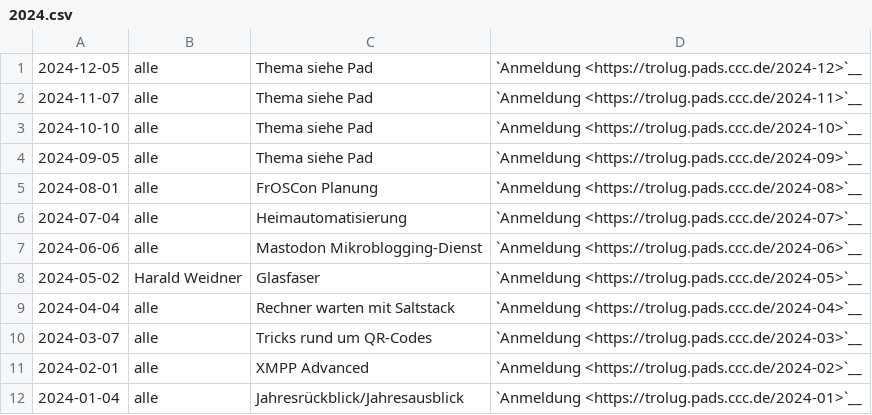
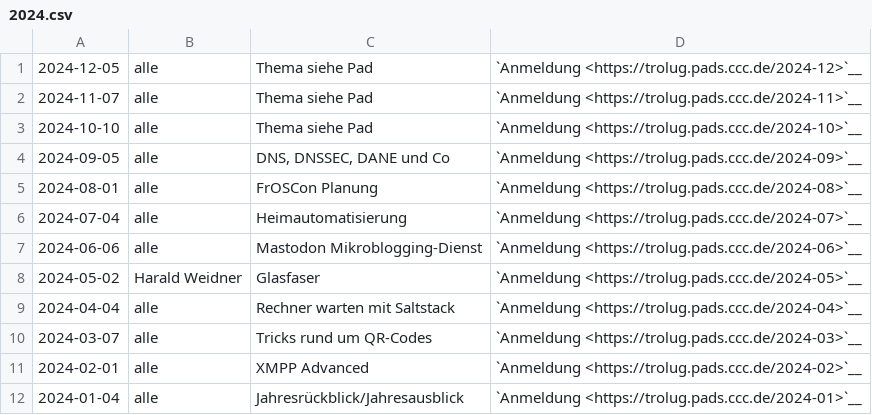
Before and after one commit to TroLUG/trolug-nikola, a CSV file: nikola/pages/2024.csv, drawn as a sheet.

Commit message:
DNS September

```diff
--- a/nikola/pages/2024.csv
+++ b/nikola/pages/2024.csv
@@ -3,3 +3,3 @@
 "2024-10-10", "alle", "Thema siehe Pad", "`Anmeldung <https://trolug.pads.ccc.de/2024-10>`__"
-"2024-09-05", "alle", "Thema siehe Pad", "`Anmeldung <https://trolug.pads.ccc.de/2024-09>`__"
+"2024-09-05", "alle", "DNS, DNSSEC, DANE und Co", "`Anmeldung <https://trolug.pads.ccc.de/2024-09>`__"
 "2024-08-01", "alle", "FrOSCon Planung", "`Anmeldung <https://trolug.pads.ccc.de/2024-08>`__"
```
